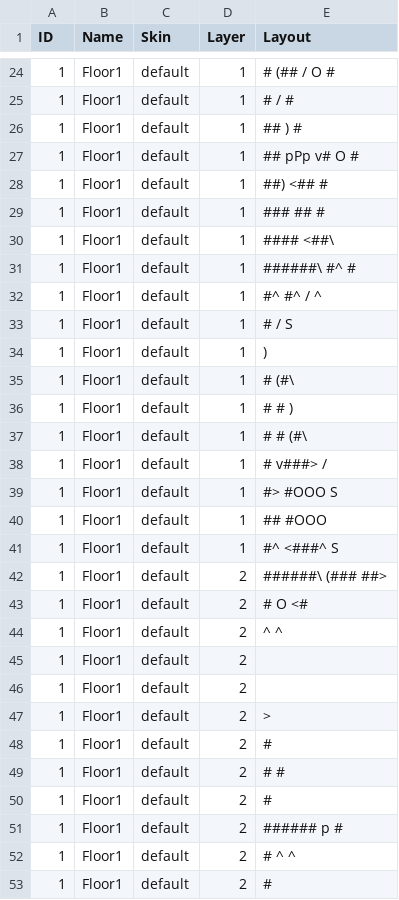
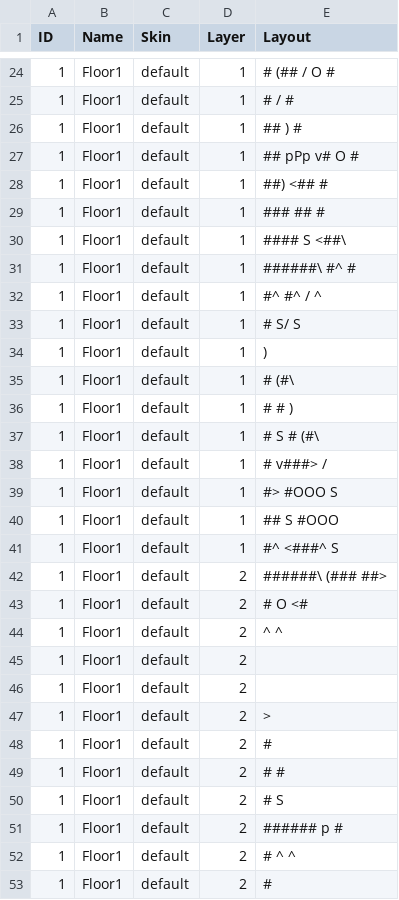
Before and after one commit to kwoolter/Nimrod, a CSV file: model/Squoids_data/default_floor_layouts.csv, drawn as a sheet; only a part is shown, gaps mark what is left out.

```diff
--- a/model/Squoids_data/default_floor_layouts.csv
+++ b/model/Squoids_data/default_floor_layouts.csv
@@ -29,6 +29,6 @@ ID,Name,Skin,Layer,Layout
 1,Floor1,default,1,###        ##      #
-1,Floor1,default,1,####       <##\
+1,Floor1,default,1,####  S    <##\
 1,Floor1,default,1,######\     #^     #
 1,Floor1,default,1,#^  #^      /      ^
-1,Floor1,default,1,#   /          S
+1,Floor1,default,1,#  S/          S
 1,Floor1,default,1,         )
@@ -36,6 +36,6 @@ ID,Name,Skin,Layer,Layout
 1,Floor1,default,1,#        #     )
-1,Floor1,default,1,#        #    (#\
+1,Floor1,default,1,#   S    #    (#\
 1,Floor1,default,1,#      v###>   /
 1,Floor1,default,1,#>     #OOO       S
-1,Floor1,default,1,##     #OOO
+1,Floor1,default,1,##  S  #OOO
 1,Floor1,default,1,#^     <###^    S
@@ -49,3 +49,3 @@ ID,Name,Skin,Layer,Layout
 1,Floor1,default,2,#                  #
-1,Floor1,default,2,#
+1,Floor1,default,2,#           S
 1,Floor1,default,2,######      p      #
```
Also changed, not shown: model/Squoids_data/default_floor_objects.csv, 2 other files.
